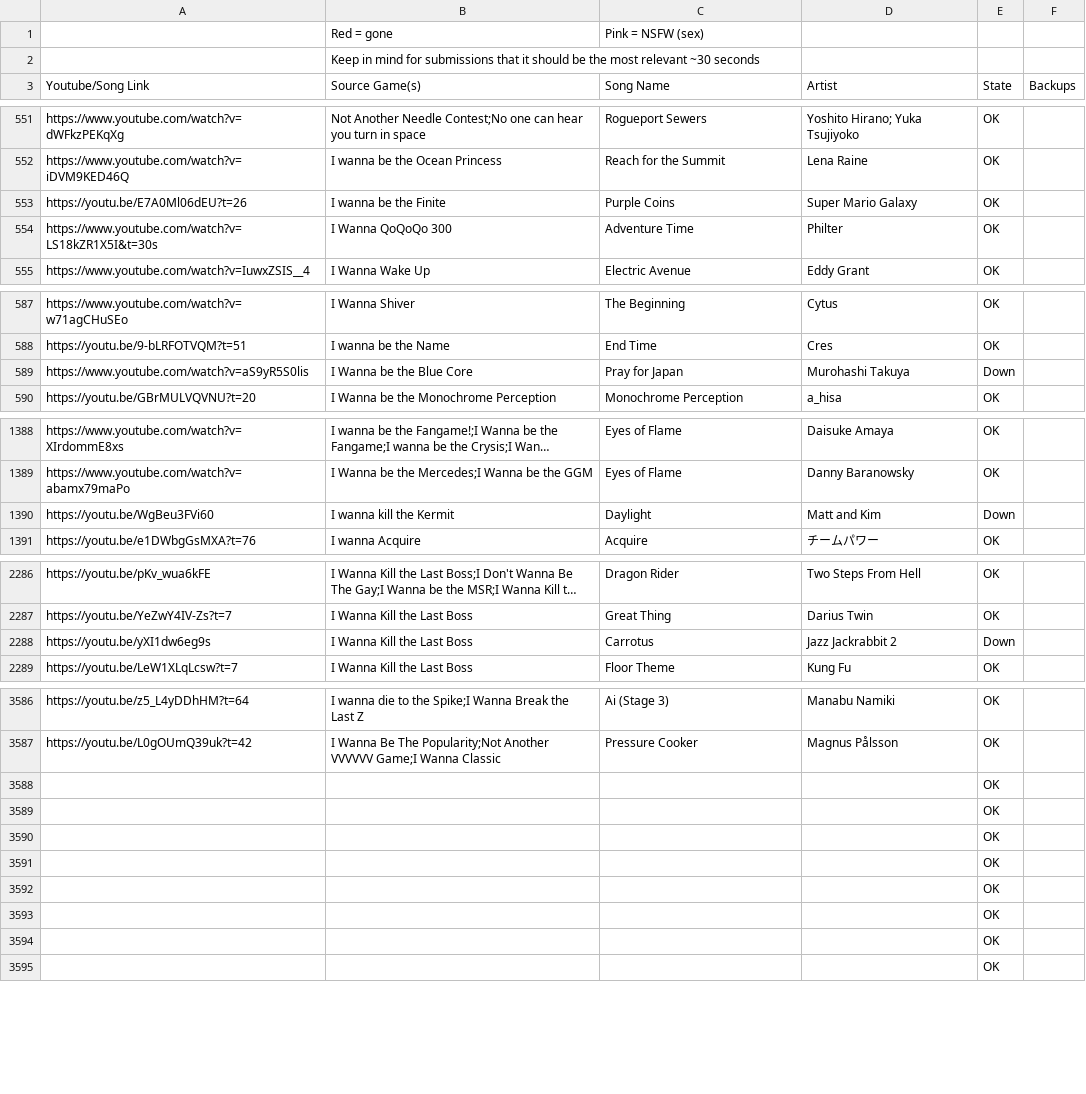
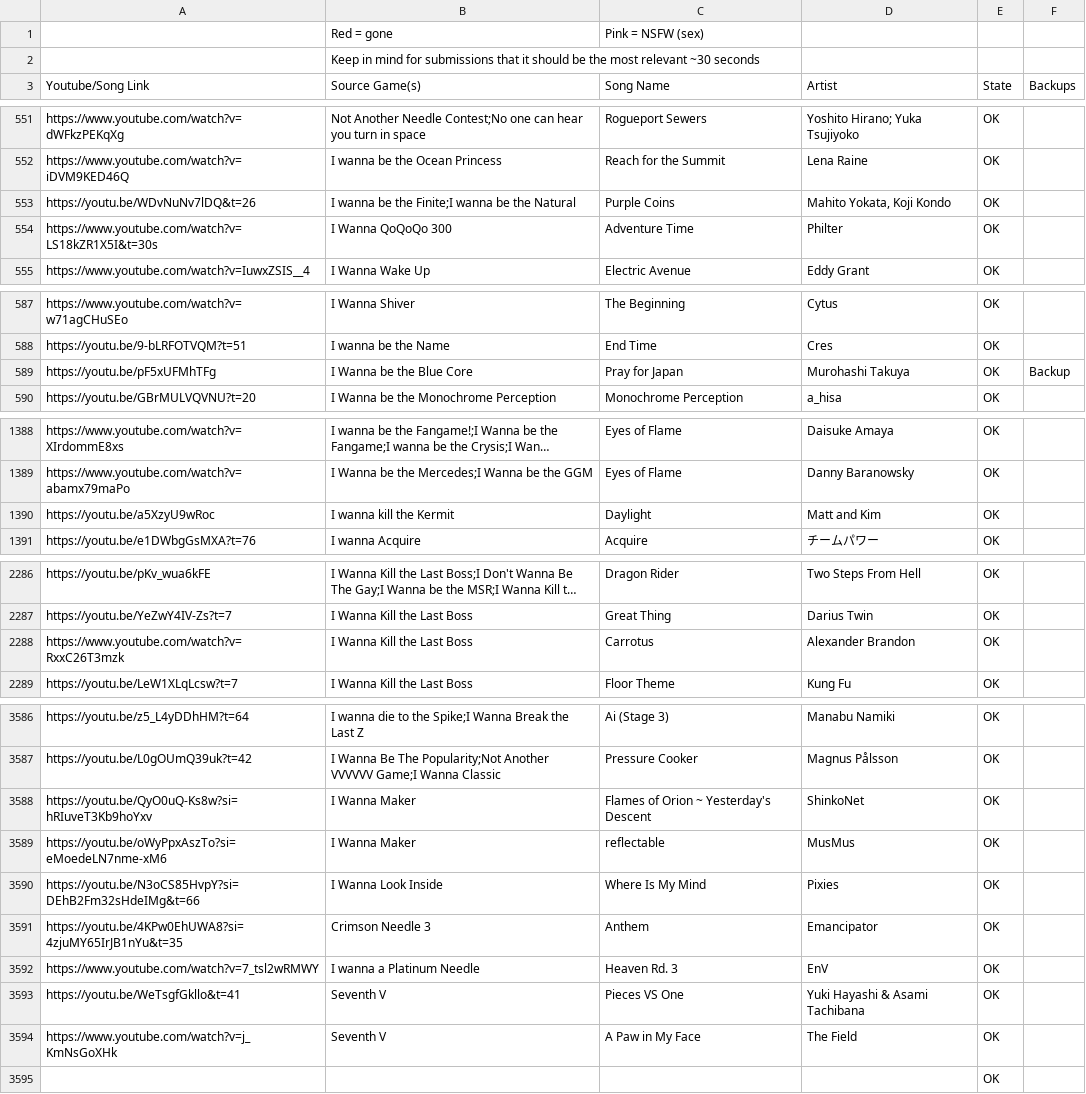
Before and after one commit to PlayerDash2017/Fangame-Music-Quiz-Page-ver, a CSV file: FMQ.csv, drawn as a sheet; only a part is shown, gaps mark what is left out; long unchanged cells end in …; removed rows and columns are numbered as before the commit, all else as after; the diff covers the shown part only; the diff names each change by its address in the sheet, - before the commit and + after, or states it on an @@ line.

Commit message:
mas canciones yippi

```diff
--- a/FMQ.csv
+++ b/FMQ.csv
-A553 (Youtube/Song Link): https://youtu.be/E7A0Ml06dEU?t=26
+A553 (Youtube/Song Link): https://youtu.be/WDvNuNv7lDQ&t=26
-B553 (Source Game(s)): I wanna be the Finite
+B553 (Source Game(s)): I wanna be the Finite;I wanna be the Natural
-D553 (Artist): Super Mario Galaxy
+D553 (Artist): Mahito Yokata, Koji Kondo
-A589 (Youtube/Song Link): https://www.youtube.com/watch?v=aS9yR5S0lis
+A589 (Youtube/Song Link): https://youtu.be/pF5xUFMhTFg
-E589 (State): Down
+E589 (State): OK
-F589 (Backups): (empty)
+F589 (Backups): Backup
-A1390 (Youtube/Song Link): https://youtu.be/WgBeu3FVi60
+A1390 (Youtube/Song Link): https://youtu.be/a5XzyU9wRoc
-E1390 (State): Down
+E1390 (State): OK
-row 2288: https://youtu.be/yXI1dw6eg9s | I Wanna Kill the Last Boss | Carrotus | Jazz Jackrabbit 2 | Down
+row 2288: https://www.youtube.com/watch?v=RxxC26T3mzk | I Wanna Kill the Last Boss | Carrotus | Alexander Brandon | OK
-row 3588:  |  |  |  | OK
-row 3589:  |  |  |  | OK
-row 3590:  |  |  |  | OK
-row 3591:  |  |  |  | OK
-row 3592:  |  |  |  | OK
-row 3593:  |  |  |  | OK
-row 3594:  |  |  |  | OK
+row 3588: https://youtu.be/QyO0uQ-Ks8w?si=hRIuveT3Kb9hoYxv | I Wanna Maker | Flames of Orion ~ Yesterday's Descent | ShinkoNet | OK
+row 3589: https://youtu.be/oWyPpxAszTo?si=eMoedeLN7nme-xM6 | I Wanna Maker | reflectable | MusMus | OK
+row 3590: https://youtu.be/N3oCS85HvpY?si=DEhB2Fm32sHdeIMg&t=66 | I Wanna Look Inside | Where Is My Mind | Pixies | OK
+row 3591: https://youtu.be/4KPw0EhUWA8?si=4zjuMY65IrJB1nYu&t=35 | Crimson Needle 3 | Anthem | Emancipator | OK
+row 3592: https://www.youtube.com/watch?v=7_tsl2wRMWY | I wanna a Platinum Needle | Heaven Rd. 3 | EnV | OK
+row 3593: https://youtu.be/WeTsgfGkllo&t=41 | Seventh V | Pieces VS One | Yuki Hayashi & Asami Tachibana | OK
+row 3594: https://www.youtube.com/watch?v=j_KmNsGoXHk | Seventh V | A Paw in My Face | The Field | OK
```
Also changed, not shown: 18 edited cells elsewhere in this file.
